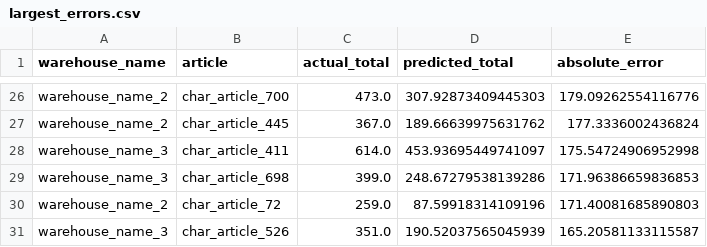
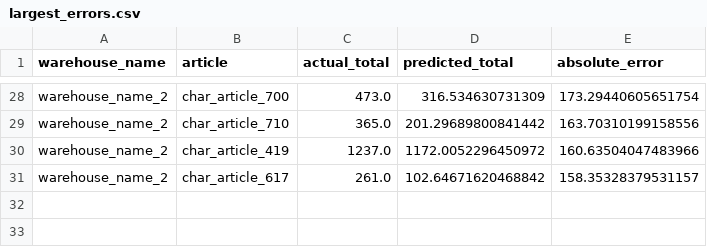
Before and after one commit to Va-Ya/sberhack-forecast, a CSV file: reports/largest_errors.csv, drawn as a sheet; only a part is shown, gaps mark what is left out; removed rows and columns are numbered as before the commit, all else as after; the diff covers the shown part only; the diff names each change by its address in the sheet, - before the commit and + after, or states it on an @@ line.

```diff
--- a/reports/largest_errors.csv
+++ b/reports/largest_errors.csv
-D28 (predicted_total): 307.92873409445303
+D28 (predicted_total): 316.534630731309
-E28 (absolute_error): 179.09262554116776
+E28 (absolute_error): 173.29440605651754
+row 29: warehouse_name_2 | char_article_710 | 365.0 | 201.29689800841442 | 163.70310199158556
-B30 (article): char_article_445
+B30 (article): char_article_419
-C30 (actual_total): 367.0
+C30 (actual_total): 1237.0
-D30 (predicted_total): 189.66639975631762
+D30 (predicted_total): 1172.0052296450972
-E30 (absolute_error): 177.3336002436824
+E30 (absolute_error): 160.63504047483966
-row 28: warehouse_name_3 | char_article_411 | 614.0 | 453.93695449741097 | 175.54724906952998
-row 29: warehouse_name_3 | char_article_698 | 399.0 | 248.67279538139286 | 171.96386659836853
-B31 (article): char_article_72
+B31 (article): char_article_617
-C31 (actual_total): 259.0
+C31 (actual_total): 261.0
-D31 (predicted_total): 87.59918314109196
+D31 (predicted_total): 102.64671620468842
-E31 (absolute_error): 171.40081685890803
+E31 (absolute_error): 158.35328379531157
-row 31: warehouse_name_3 | char_article_526 | 351.0 | 190.52037565045939 | 165.20581133115587
```
Also changed, not shown: 10 added rows, 8 removed rows and 46 edited cells elsewhere in this file, reports/selection.csv, 49 other files.
